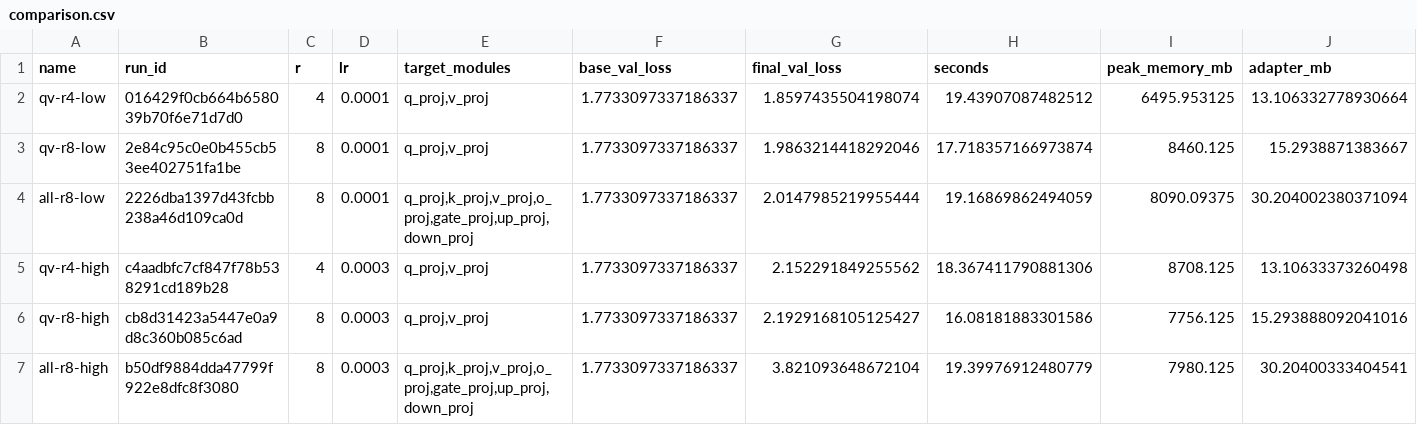
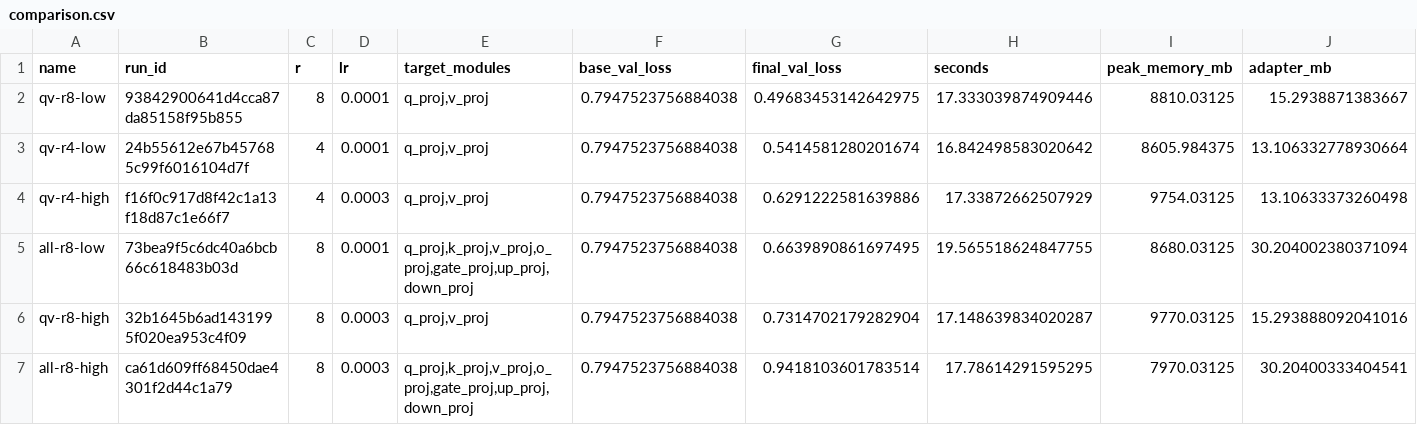
Before and after one commit to XTerris/MLOps-course-hw, a CSV file: HW 6-7/docs/comparison.csv, drawn as a sheet.

```diff
--- a/HW 6-7/docs/comparison.csv
+++ b/HW 6-7/docs/comparison.csv
@@ -1,7 +1,7 @@
 name,run_id,r,lr,target_modules,base_val_loss,final_val_loss,seconds,peak_memory_mb,adapter_mb
-qv-r4-low,016429f0cb664b658039b70f6e71d7d0,4,0.0001,"q_proj,v_proj",1.7733097337186337,1.8597435504198074,19.43907087482512,6495.953125,13.106332778930664
-qv-r8-low,2e84c95c0e0b455cb53ee402751fa1be,8,0.0001,"q_proj,v_proj",1.7733097337186337,1.9863214418292046,17.718357166973874,8460.125,15.2938871383667
-all-r8-low,2226dba1397d43fcbb238a46d109ca0d,8,0.0001,"q_proj,k_proj,v_proj,o_proj,gate_proj,up_proj,down_proj",1.7733097337186337,2.0147985219955444,19.16869862494059,8090.09375,30.204002380371094
-qv-r4-high,c4aadbfc7cf847f78b538291cd189b28,4,0.0003,"q_proj,v_proj",1.7733097337186337,2.152291849255562,18.367411790881306,8708.125,13.10633373260498
-qv-r8-high,cb8d31423a5447e0a9d8c360b085c6ad,8,0.0003,"q_proj,v_proj",1.7733097337186337,2.1929168105125427,16.08181883301586,7756.125,15.293888092041016
-all-r8-high,b50df9884dda47799f922e8dfc8f3080,8,0.0003,"q_proj,k_proj,v_proj,o_proj,gate_proj,up_proj,down_proj",1.7733097337186337,3.821093648672104,19.39976912480779,7980.125,30.20400333404541
+qv-r8-low,93842900641d4cca87da85158f95b855,8,0.0001,"q_proj,v_proj",0.7947523756884038,0.49683453142642975,17.333039874909446,8810.03125,15.2938871383667
+qv-r4-low,24b55612e67b457685c99f6016104d7f,4,0.0001,"q_proj,v_proj",0.7947523756884038,0.5414581280201674,16.842498583020642,8605.984375,13.106332778930664
+qv-r4-high,f16f0c917d8f42c1a13f18d87c1e66f7,4,0.0003,"q_proj,v_proj",0.7947523756884038,0.6291222581639886,17.33872662507929,9754.03125,13.10633373260498
+all-r8-low,73bea9f5c6dc40a6bcb66c618483b03d,8,0.0001,"q_proj,k_proj,v_proj,o_proj,gate_proj,up_proj,down_proj",0.7947523756884038,0.6639890861697495,19.565518624847755,8680.03125,30.204002380371094
+qv-r8-high,32b1645b6ad1431995f020ea953c4f09,8,0.0003,"q_proj,v_proj",0.7947523756884038,0.7314702179282904,17.148639834020287,9770.03125,15.293888092041016
+all-r8-high,ca61d609ff68450dae4301f2d44c1a79,8,0.0003,"q_proj,k_proj,v_proj,o_proj,gate_proj,up_proj,down_proj",0.7947523756884038,0.9418103601783514,17.78614291595295,7970.03125,30.20400333404541
```
Also changed, not shown: HW 6-7/docs/initial-comparison.csv, 50 other files.
